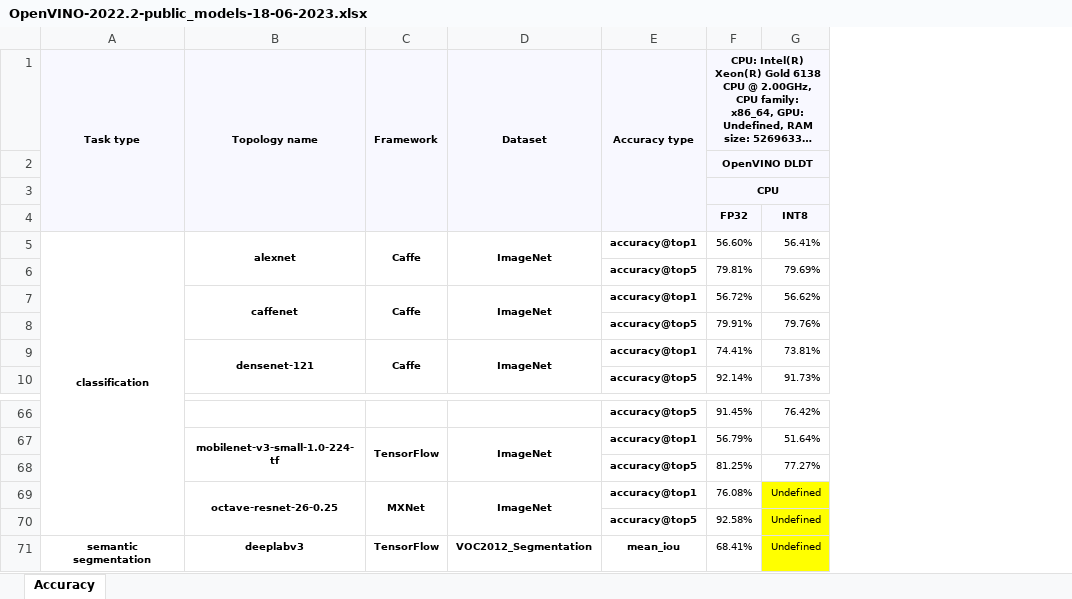
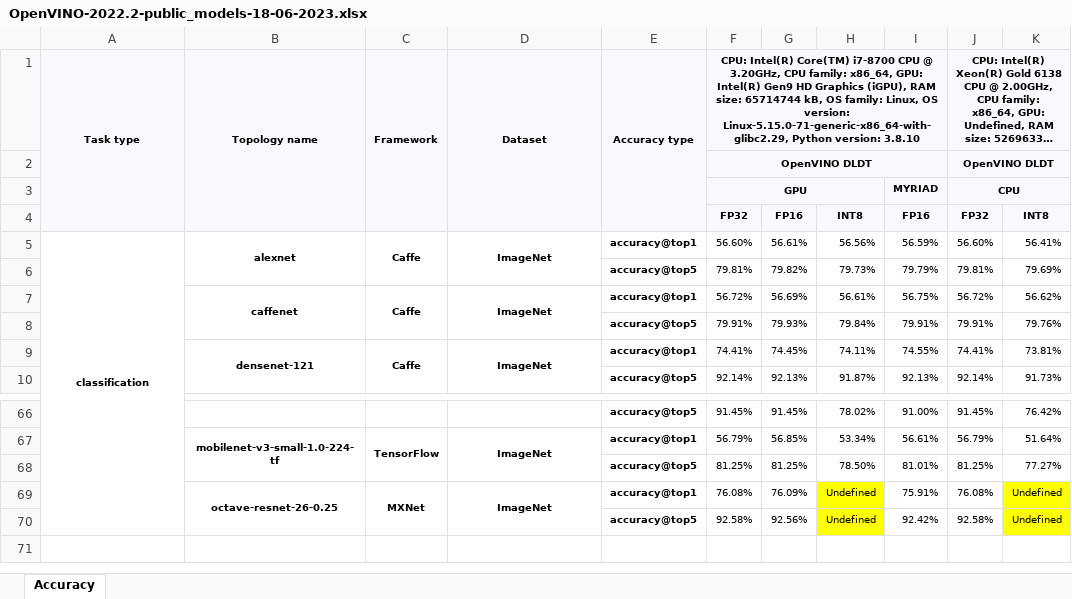
Before and after one commit to itlab-vision/dl-benchmark, an Excel workbook: results/accuracy/OpenVINO-2022.2-public_models-18-06-2023.xlsx, sheet Accuracy, drawn as a sheet; only a part is shown, gaps mark what is left out; long unchanged cells end in …; values as stored, in another font and other column widths than the file's, no borders; conditional formats not drawn; removed rows and columns are numbered as before the commit, all else as after; the diff names each change by its address in the sheet, - before the commit and + after, or states it on an @@ line.

Commit message:
Update accuracy results

```diff
--- a/results/accuracy/OpenVINO-2022.2-public_models-18-06-2023.xlsx (sheet Accuracy)
+++ b/results/accuracy/OpenVINO-2022.2-public_models-18-06-2023.xlsx (sheet Accuracy)
+column F, rows 1-10: CPU: Intel(R) Core(TM) i7-8700 CPU @ 3.20GHz, CPU family: x86_64, GPU: Intel(R) Gen9 HD Graphics (iGPU), RAM size: 65714744 kB, OS family: Linux, OS version: Linux-5.15.0-71-generic-x86_64-with-glibc2.29, Python version: 3.8.10 | OpenVINO DLDT | GPU | FP32 | 56.60% | 79.81% | 56.72% | 79.91% | 74.41% | 92.14%; rows 66-70: 91.45% | 56.79% | 81.25% | 76.08% | 92.58%
+column G, rows 4-10: FP16 | 56.61% | 79.82% | 56.69% | 79.93% | 74.45% | 92.13%; rows 66-70: 91.45% | 56.85% | 81.25% | 76.09% | 92.56%
+column H, rows 4-10: INT8 | 56.56% | 79.73% | 56.61% | 79.84% | 74.11% | 91.87%; rows 66-70: 78.02% | 53.34% | 78.50% | Undefined | Undefined
+column I, rows 3-10: MYRIAD | FP16 | 56.59% | 79.79% | 56.75% | 79.91% | 74.55% | 92.13%; rows 66-70: 91.00% | 56.61% | 81.01% | 75.91% | 92.42%
-row 71: semantic segmentation | deeplabv3 | TensorFlow | VOC2012_Segmentation | mean_iou | 68.41% | Undefined
```
Also changed, not shown: 1 other file.
